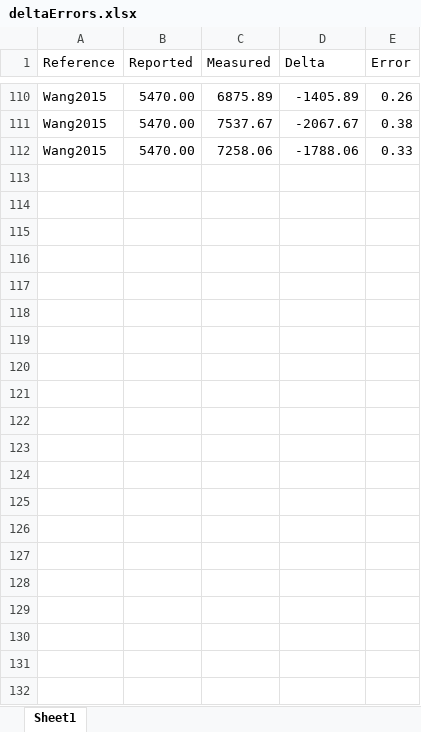
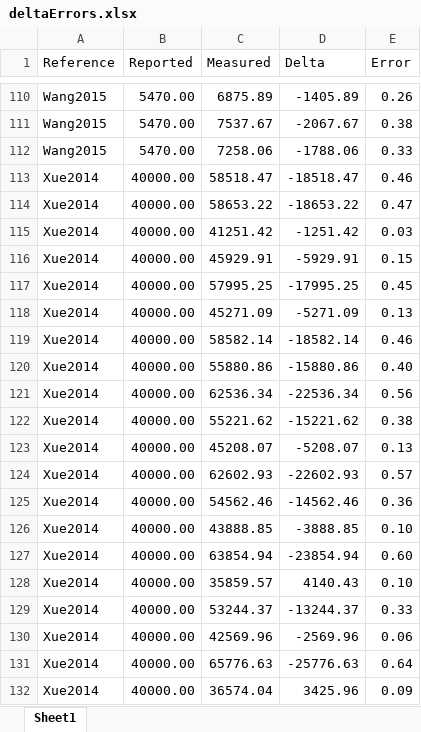
Before and after one commit to KiraSensei13/MNT_ITESM_Thesis, an Excel workbook: NFES_Review/_jupyterPlots/deltaErrors.xlsx, sheet Sheet1, drawn as a sheet; only a part is shown, gaps mark what is left out; values as stored, in another font and other column widths than the file's, no borders; the diff names each change by its address in the sheet, - before the commit and + after, or states it on an @@ line.

```diff
--- a/NFES_Review/_jupyterPlots/deltaErrors.xlsx (sheet Sheet1)
+++ b/NFES_Review/_jupyterPlots/deltaErrors.xlsx (sheet Sheet1)
+row 113: Xue2014 | 40000.00 | 58518.47 | -18518.47 | 0.46
+row 114: Xue2014 | 40000.00 | 58653.22 | -18653.22 | 0.47
+row 115: Xue2014 | 40000.00 | 41251.42 | -1251.42 | 0.03
+row 116: Xue2014 | 40000.00 | 45929.91 | -5929.91 | 0.15
+row 117: Xue2014 | 40000.00 | 57995.25 | -17995.25 | 0.45
+row 118: Xue2014 | 40000.00 | 45271.09 | -5271.09 | 0.13
+row 119: Xue2014 | 40000.00 | 58582.14 | -18582.14 | 0.46
+row 120: Xue2014 | 40000.00 | 55880.86 | -15880.86 | 0.40
+row 121: Xue2014 | 40000.00 | 62536.34 | -22536.34 | 0.56
+row 122: Xue2014 | 40000.00 | 55221.62 | -15221.62 | 0.38
+row 123: Xue2014 | 40000.00 | 45208.07 | -5208.07 | 0.13
+row 124: Xue2014 | 40000.00 | 62602.93 | -22602.93 | 0.57
+row 125: Xue2014 | 40000.00 | 54562.46 | -14562.46 | 0.36
+row 126: Xue2014 | 40000.00 | 43888.85 | -3888.85 | 0.10
+row 127: Xue2014 | 40000.00 | 63854.94 | -23854.94 | 0.60
+row 128: Xue2014 | 40000.00 | 35859.57 | 4140.43 | 0.10
+row 129: Xue2014 | 40000.00 | 53244.37 | -13244.37 | 0.33
+row 130: Xue2014 | 40000.00 | 42569.96 | -2569.96 | 0.06
+row 131: Xue2014 | 40000.00 | 65776.63 | -25776.63 | 0.64
+row 132: Xue2014 | 40000.00 | 36574.04 | 3425.96 | 0.09
```
Also changed, not shown: 7 other files.
